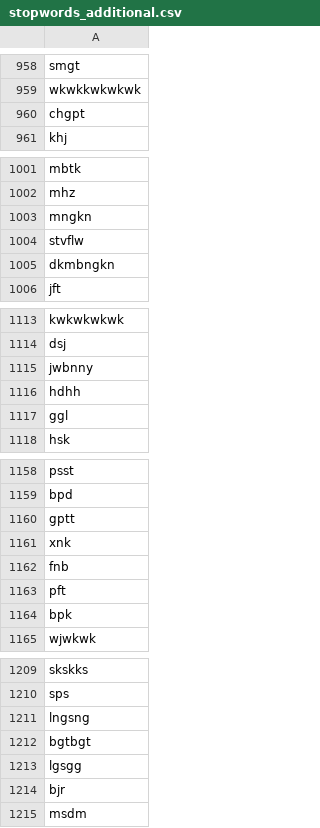
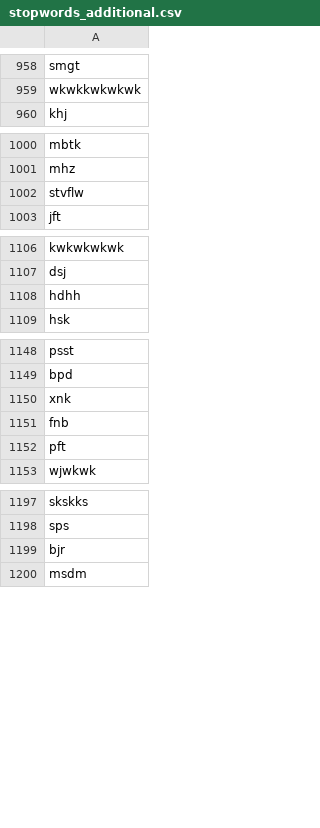
Before and after one commit to mkom23/mkom23-repo-sentiment, a CSV file: stopwords_additional.csv, drawn as a sheet; only a part is shown, gaps mark what is left out; the diff covers the shown part only.

Commit message:
Update stopwords_additional.csv

```diff
--- a/stopwords_additional.csv
+++ b/stopwords_additional.csv
@@ -959,3 +959,2 @@ smgt
 wkwkkwkwkwk
-chgpt
 khj
@@ -1002,5 +1001,3 @@ mbtk
 mhz
-mngkn
 stvflw
-dkmbngkn
 jft
@@ -1114,5 +1107,3 @@ kwkwkwkwk
 dsj
-jwbnny
 hdhh
-ggl
 hsk
@@ -1159,3 +1149,2 @@ psst
 bpd
-gptt
 xnk
@@ -1163,3 +1152,2 @@ fnb
 pft
-bpk
 wjwkwk
@@ -1210,5 +1198,2 @@ skskks
 sps
-lngsng
-bgtbgt
-lgsgg
 bjr
```
Also changed, not shown: 5 removed rows elsewhere in this file.
